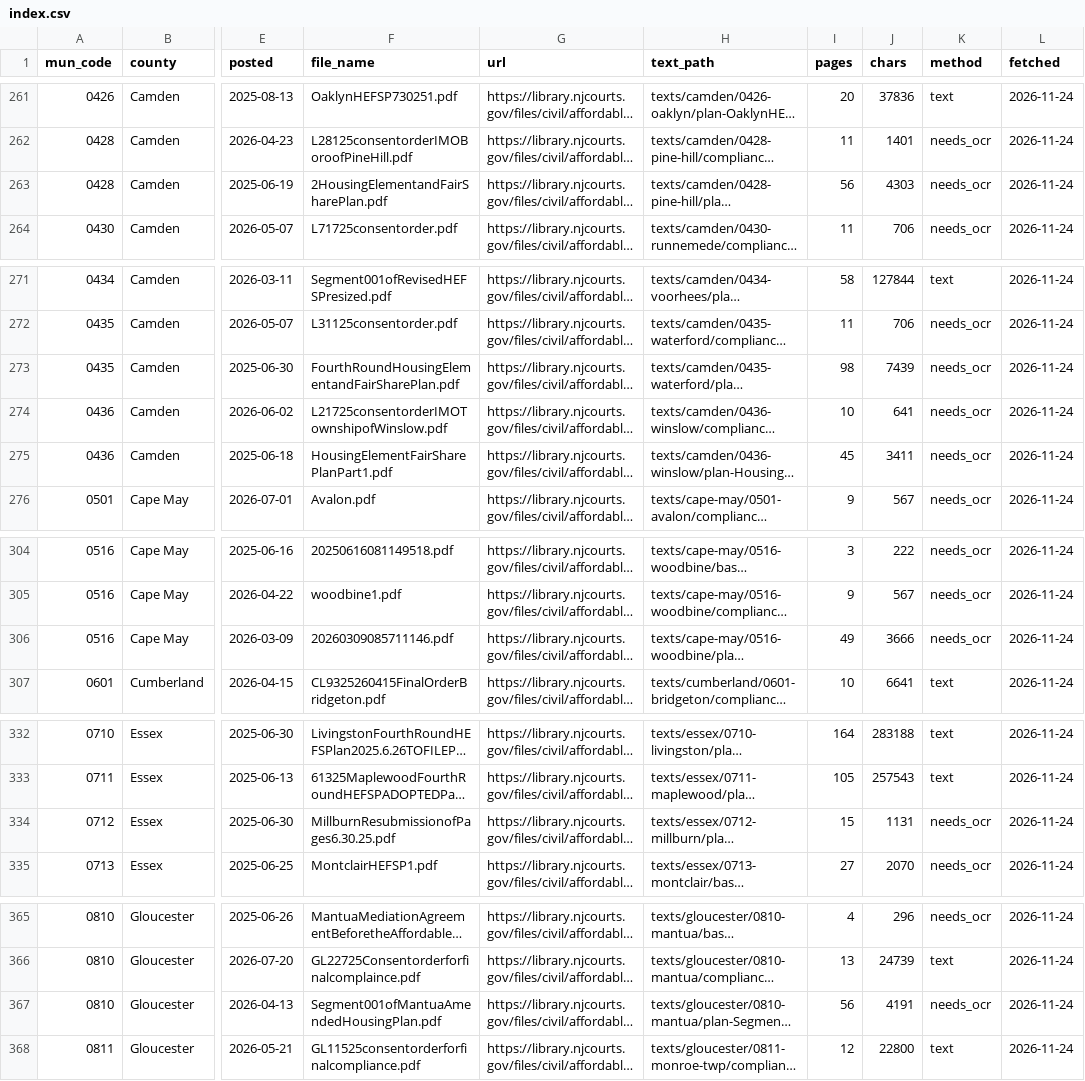
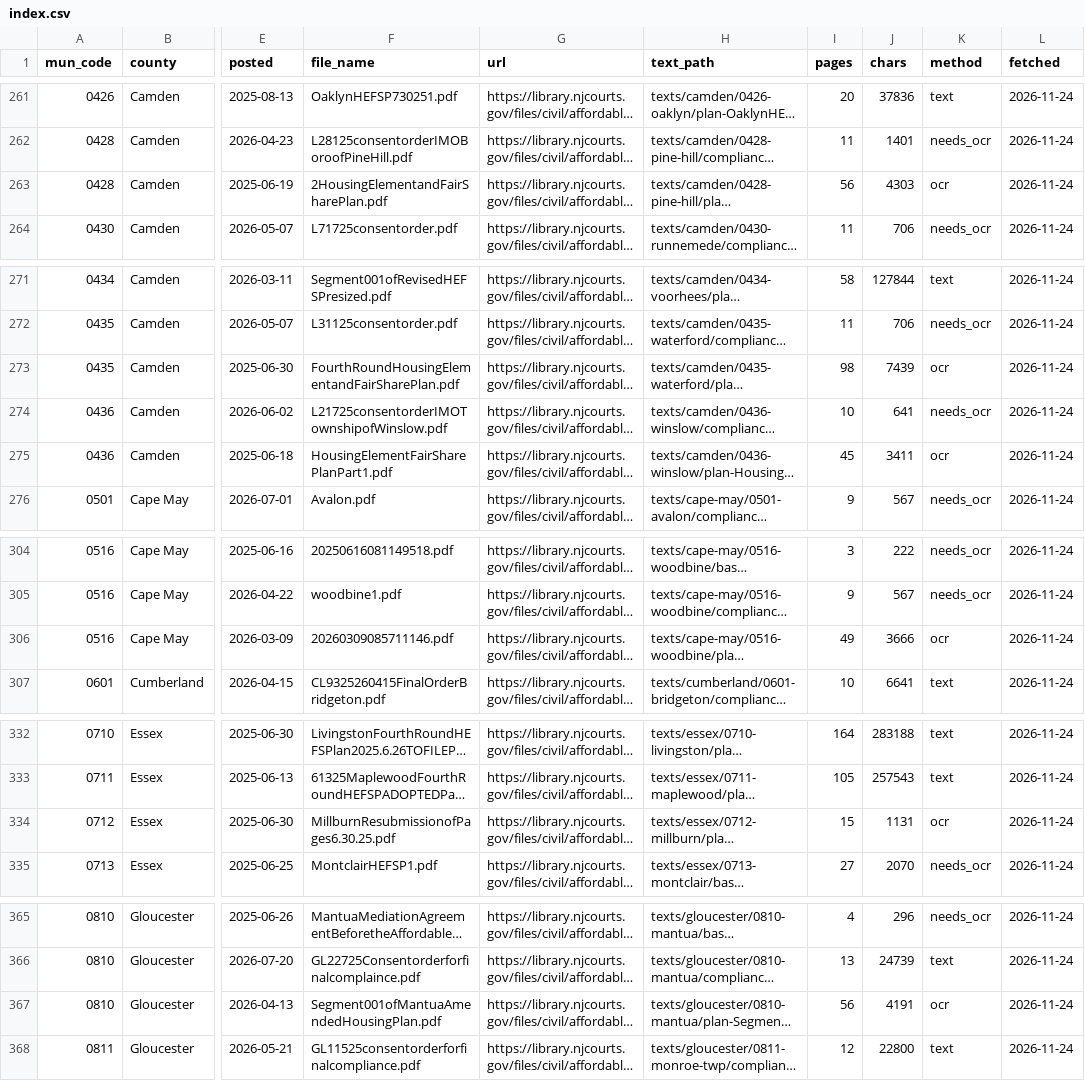
Before and after one commit to nickrogers280-coder/nj-round4-map, a CSV file: index.csv, drawn as a sheet; only a part is shown, gaps mark what is left out; long unchanged cells end in …; the diff covers the shown part only; the diff names each change by its address in the sheet, - before the commit and + after, or states it on an @@ line.

```diff
--- a/index.csv
+++ b/index.csv
-K263 (method): needs_ocr
+K263 (method): ocr
-K273 (method): needs_ocr
+K273 (method): ocr
-K275 (method): needs_ocr
+K275 (method): ocr
-K306 (method): needs_ocr
+K306 (method): ocr
-K334 (method): needs_ocr
+K334 (method): ocr
-K367 (method): needs_ocr
+K367 (method): ocr
```
Also changed, not shown: 2 edited cells elsewhere in this file.
